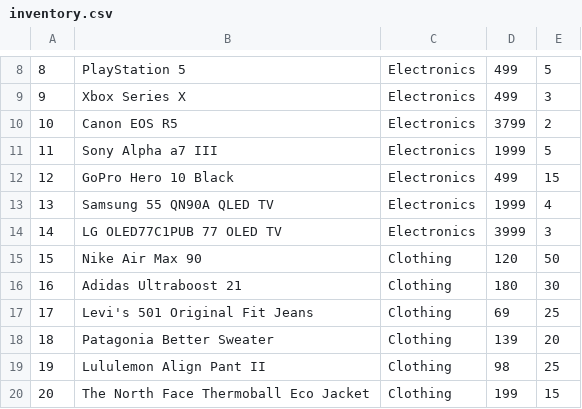
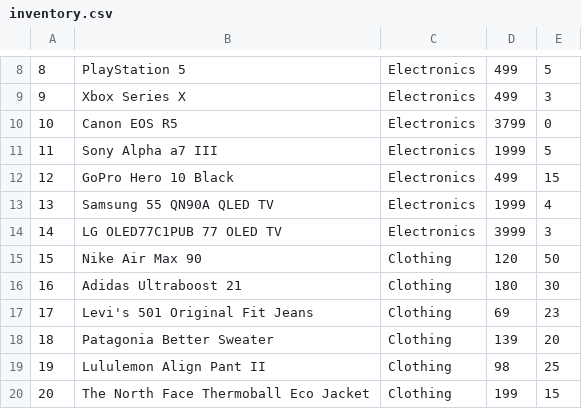
Before and after one commit to AkhilAndroid/inventory, a CSV file: inventory.csv, drawn as a sheet; only a part is shown, gaps mark what is left out.

```diff
--- a/inventory.csv
+++ b/inventory.csv
@@ -9,3 +9,3 @@
 9,Xbox Series X,Electronics,499,3
-10,Canon EOS R5,Electronics,3799,2
+10,Canon EOS R5,Electronics,3799,0
 11,Sony Alpha a7 III,Electronics,1999,5
@@ -16,3 +16,3 @@
 16,Adidas Ultraboost 21,Clothing,180,30
-17,Levi's 501 Original Fit Jeans,Clothing,69,25
+17,Levi's 501 Original Fit Jeans,Clothing,69,23
 18,Patagonia Better Sweater,Clothing,139,20
```
Also changed, not shown: 2 other files.
